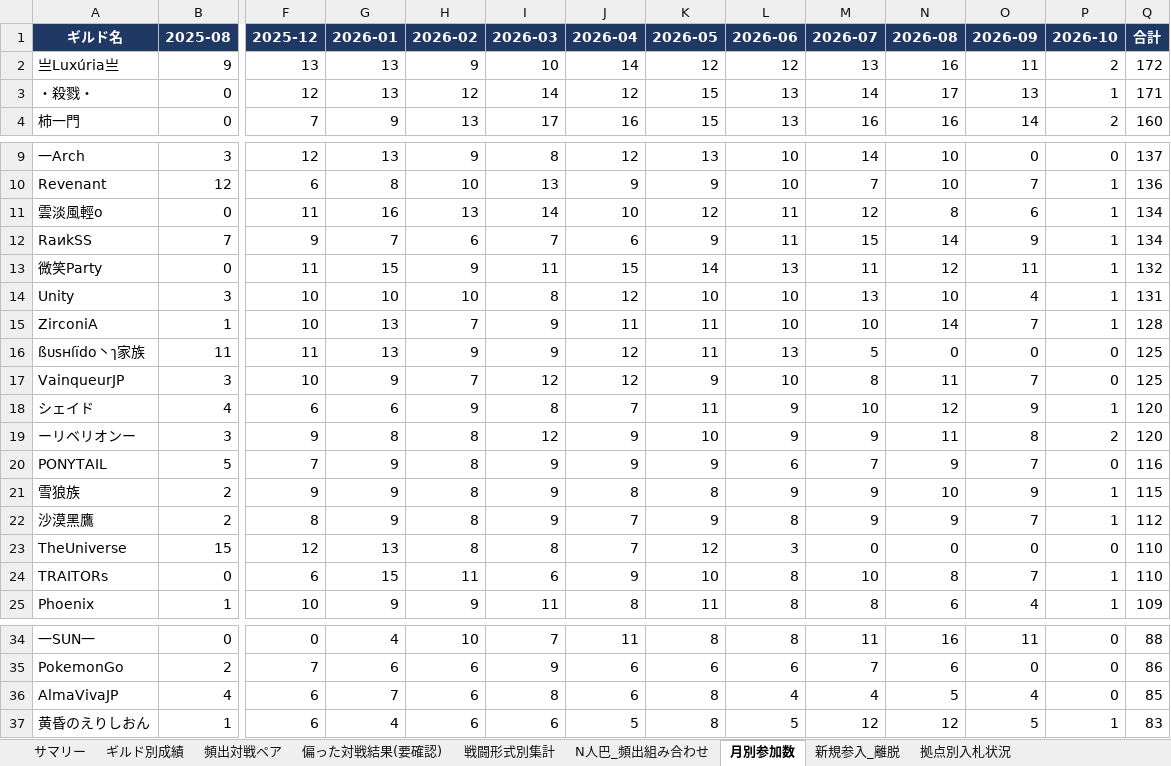
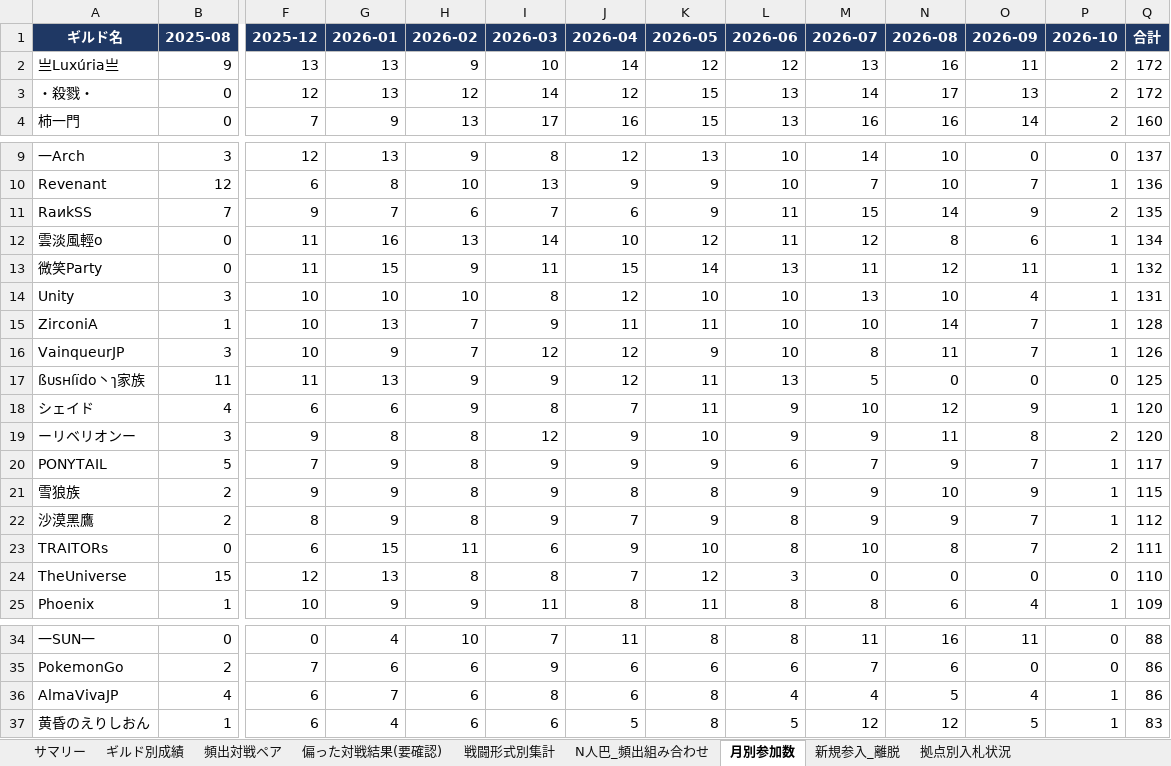
Before and after one commit to Lily-0619/bdm-node-war-tracker, an Excel workbook: report/output/拠点戦_過去データ分析.xlsx, sheet 月別参加数, drawn as a sheet; only a part is shown, gaps mark what is left out; values as stored, in another font and other column widths than the file's, no borders; removed rows and columns are numbered as before the commit, all else as after; rows hold the shown columns only; the diff names each change by its address in the sheet, - before the commit and + after, or states it on an @@ line.

```diff
--- a/report/output/拠点戦_過去データ分析.xlsx (sheet 月別参加数)
+++ b/report/output/拠点戦_過去データ分析.xlsx (sheet 月別参加数)
-P3 (2026-10): 1
+P3 (2026-10): 2
-Q3 (合計): 171
+Q3 (合計): 172
+row 11: RaиkSS | 7 | 9 | 7 | 6 | 7 | 6 | 9 | 11 | 15 | 14 | 9 | 2 | 135
-row 12: RaиkSS | 7 | 9 | 7 | 6 | 7 | 6 | 9 | 11 | 15 | 14 | 9 | 1 | 134
+row 16: VainqueurJP | 3 | 10 | 9 | 7 | 12 | 12 | 9 | 10 | 8 | 11 | 7 | 1 | 126
-row 17: VainqueurJP | 3 | 10 | 9 | 7 | 12 | 12 | 9 | 10 | 8 | 11 | 7 | 0 | 125
-P20 (2026-10): 0
+P20 (2026-10): 1
-Q20 (合計): 116
+Q20 (合計): 117
+row 23: TRAITORs | 0 | 6 | 15 | 11 | 6 | 9 | 10 | 8 | 10 | 8 | 7 | 2 | 111
-row 24: TRAITORs | 0 | 6 | 15 | 11 | 6 | 9 | 10 | 8 | 10 | 8 | 7 | 1 | 110
-P36 (2026-10): 0
+P36 (2026-10): 1
-Q36 (合計): 85
+Q36 (合計): 86
```
Also changed, not shown: sheet ギルド別成績, sheet 頻出対戦ペア, sheet N人巴_頻出組み合わせ, sheet 偏った対戦結果(要確認), sheet 拠点別入札状況, sheet 戦闘形式別集計, 1 more sheet, 2 other files.
